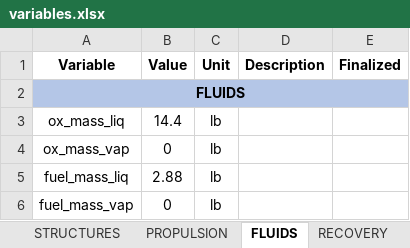
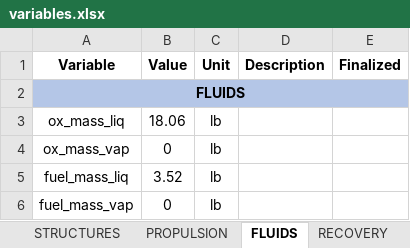
Before and after one commit to Project-Liquid/TheRocket, an Excel workbook: TheRocket/data/variables.xlsx, sheet FLUIDS, drawn as a sheet; values as stored, in another font and other column widths than the file's, no borders; charts and pictures not drawn; the diff names each change by its address in the sheet, - before the commit and + after, or states it on an @@ line.

```diff
--- a/TheRocket/data/variables.xlsx (sheet FLUIDS)
+++ b/TheRocket/data/variables.xlsx (sheet FLUIDS)
-B3 (Value): 14.4
+B3 (Value): 18.06
-B5 (Value): 2.88
+B5 (Value): 3.52
```
Also changed, not shown: sheet PROPULSION, charts or pictures, 11 other files.
